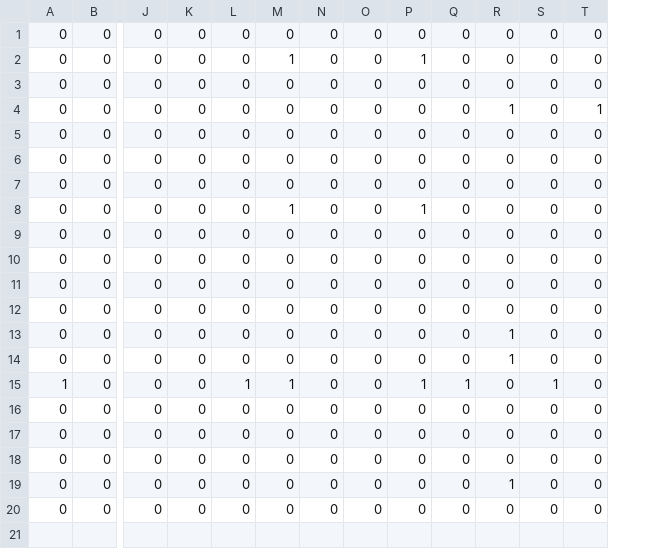
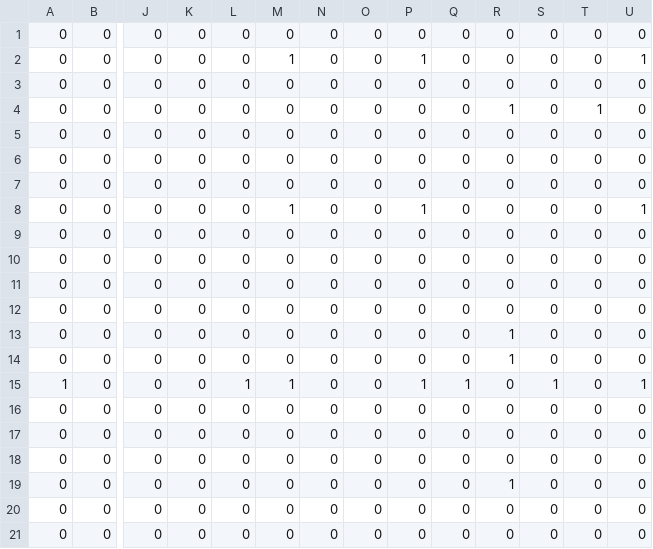
Before and after one commit to jjbl99/kidney-game2, a CSV file: player1/graph.csv, drawn as a sheet; only a part is shown, gaps mark what is left out; rows hold the shown columns only; the diff names each change by its address in the sheet, - before the commit and + after, or states it on an @@ line.

```diff
--- a/player1/graph.csv
+++ b/player1/graph.csv
+column U, rows 1-20: 0 | 1 | 0 | 0 | 0 | 0 | 0 | 1 | 0 | 0 | 0 | 0 | 0 | 0 | 1 | 0 | 0 | 0 | 0 | 0
+row 21: 0 | 0 | 0 | 0 | 0 | 0 | 0 | 0 | 0 | 0 | 0 | 0 | 0 | 0
```
Also changed, not shown: player1/data.csv, 2 other files.
